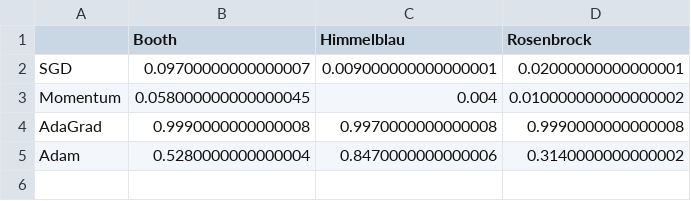
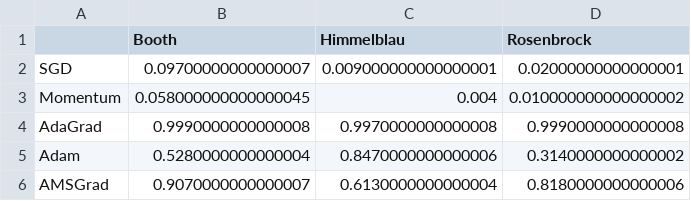
Before and after one commit to hoangminhquan-lhsdt/optimizers, a CSV file: lr.csv, drawn as a sheet; the diff names each change by its address in the sheet, - before the commit and + after, or states it on an @@ line.

Commit message:
Adding amsgrad

```diff
--- a/lr.csv
+++ b/lr.csv
+row 6: AMSGrad | 0.9070000000000007 | 0.6130000000000004 | 0.8180000000000006
```
Also changed, not shown: 3 other files.
